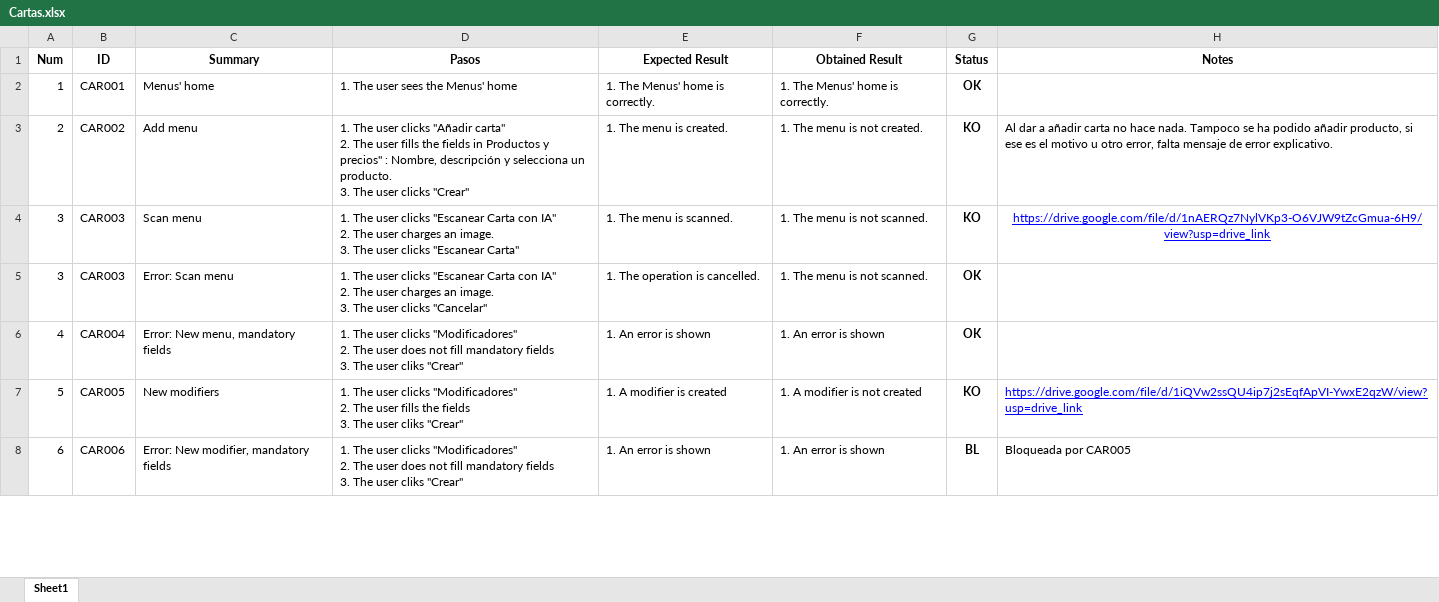
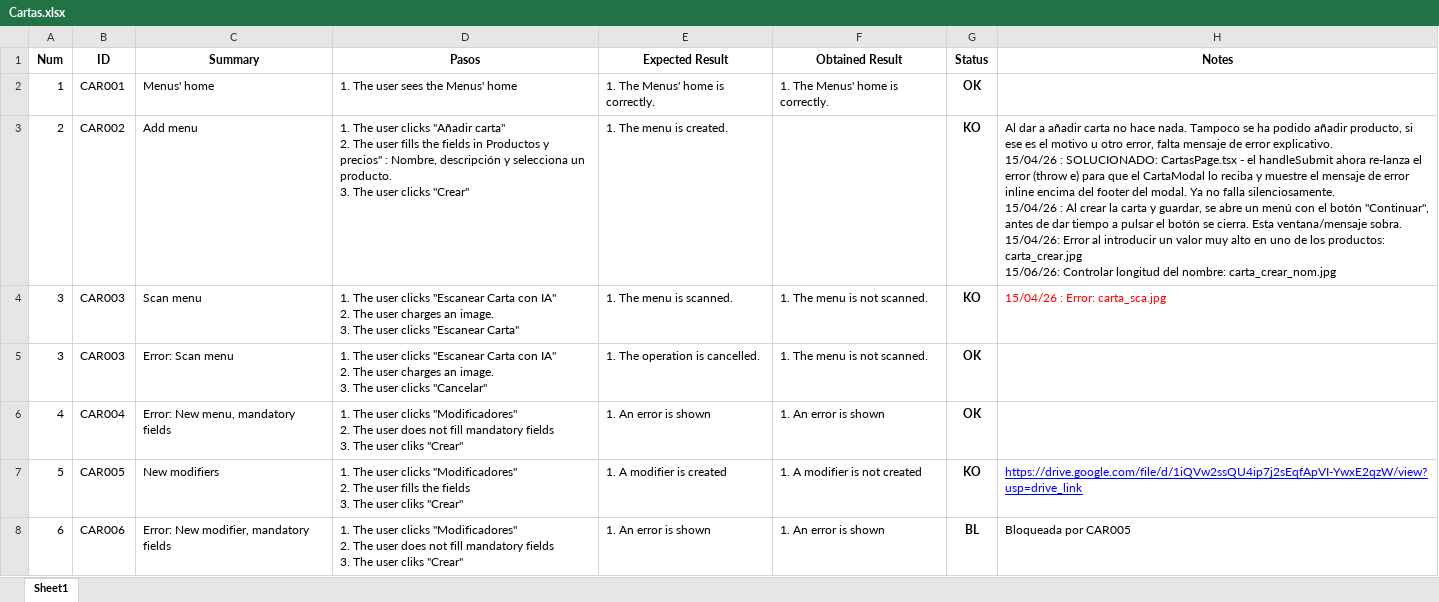
Before and after one commit to ngp223/Kovai, an Excel workbook: Web/TestCasesWeb/Cartas.xlsx, sheet Sheet1, drawn as a sheet; only a part is shown; values as stored, in another font and other column widths than the file's, no borders; conditional formats not drawn; ↵ is a line break in a cell; the diff covers the shown part only; the diff names each change by its address in the sheet, - before the commit and + after, or states it on an @@ line.

```diff
--- a/Web/TestCasesWeb/Cartas.xlsx (sheet Sheet1)
+++ b/Web/TestCasesWeb/Cartas.xlsx (sheet Sheet1)
-F3 (Obtained Result): 1. The menu is not created.
+F3 (Obtained Result): (empty)
-H3 (Notes): …error explicativo.
+H3 (Notes): …error explicativo. ↵ 15/04/26 : SOLUCIONADO: CartasPage.tsx - el handleSubmit ahora re-lanza el error (throw e) para que el CartaModal lo reciba y muestre el mensaje de error inline encima del footer del modal. Ya no falla silenciosamente. ↵ 15/04/26 : Al crear la carta y guardar, se abre un menú con el botón "Continuar", antes de dar tiempo a pulsar el botón se cierra. Esta ventana/mensaje sobra. ↵ 15/04/26: Error al introducir un valor muy alto en uno de los productos: carta_crear.jpg ↵ 15/06/26: Controlar longitud del nombre: carta_crear_nom.jpg
-H4 (Notes): https://drive.google.com/file/d/1nAERQz7NylVKp3-O6VJW9tZcGmua-6H9/view?usp=drive_link
+H4 (Notes): 15/04/26 : Error: carta_sca.jpg
@@ H4 underline: on → off, text colour: #0000FF → #FF0000, alignment: center → left @@
```
Also changed, not shown: 6 added rows and 3 edited cells elsewhere in this sheet, Web/TestCasesWeb/Categorias.xlsx, Web/TestCasesWeb/Facturacion.xlsx, 14 other files.
